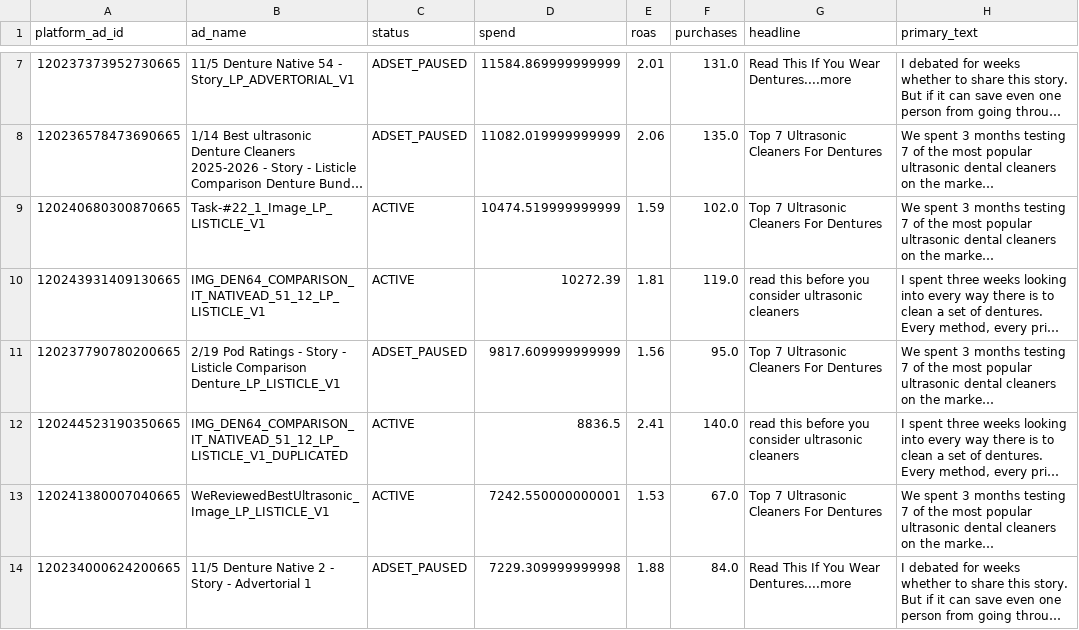
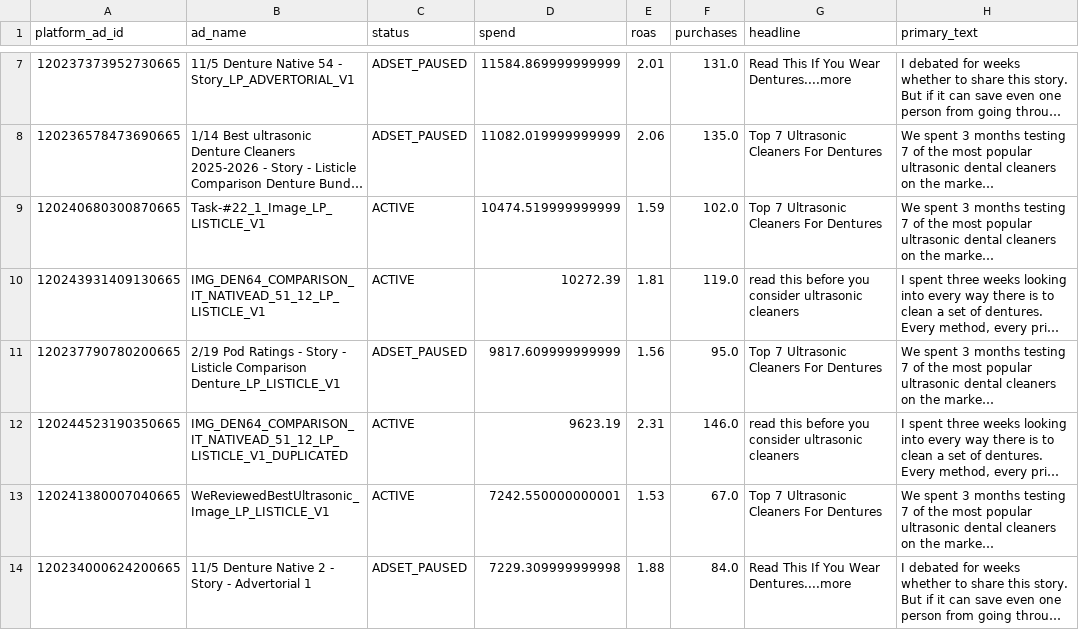
Before and after one commit to imsamirr/claude_code_sam, a CSV file: ads/brands/dentalpulse/research/data/winning_statics_raw.csv, drawn as a sheet; only a part is shown, gaps mark what is left out; long unchanged cells end in …; the diff covers the shown part only; the diff names each change by its address in the sheet, - before the commit and + after, or states it on an @@ line.

```diff
--- a/ads/brands/dentalpulse/research/data/winning_statics_raw.csv
+++ b/ads/brands/dentalpulse/research/data/winning_statics_raw.csv
-D12 (spend): 8836.5
+D12 (spend): 9623.19
-E12 (roas): 2.41
+E12 (roas): 2.31
-F12 (purchases): 140.0
+F12 (purchases): 146.0
```
Also changed, not shown: 1 added row and 1 removed row elsewhere in this file, ads/brands/dentalpulse/research/data/current_winners.csv, 39 other files.
